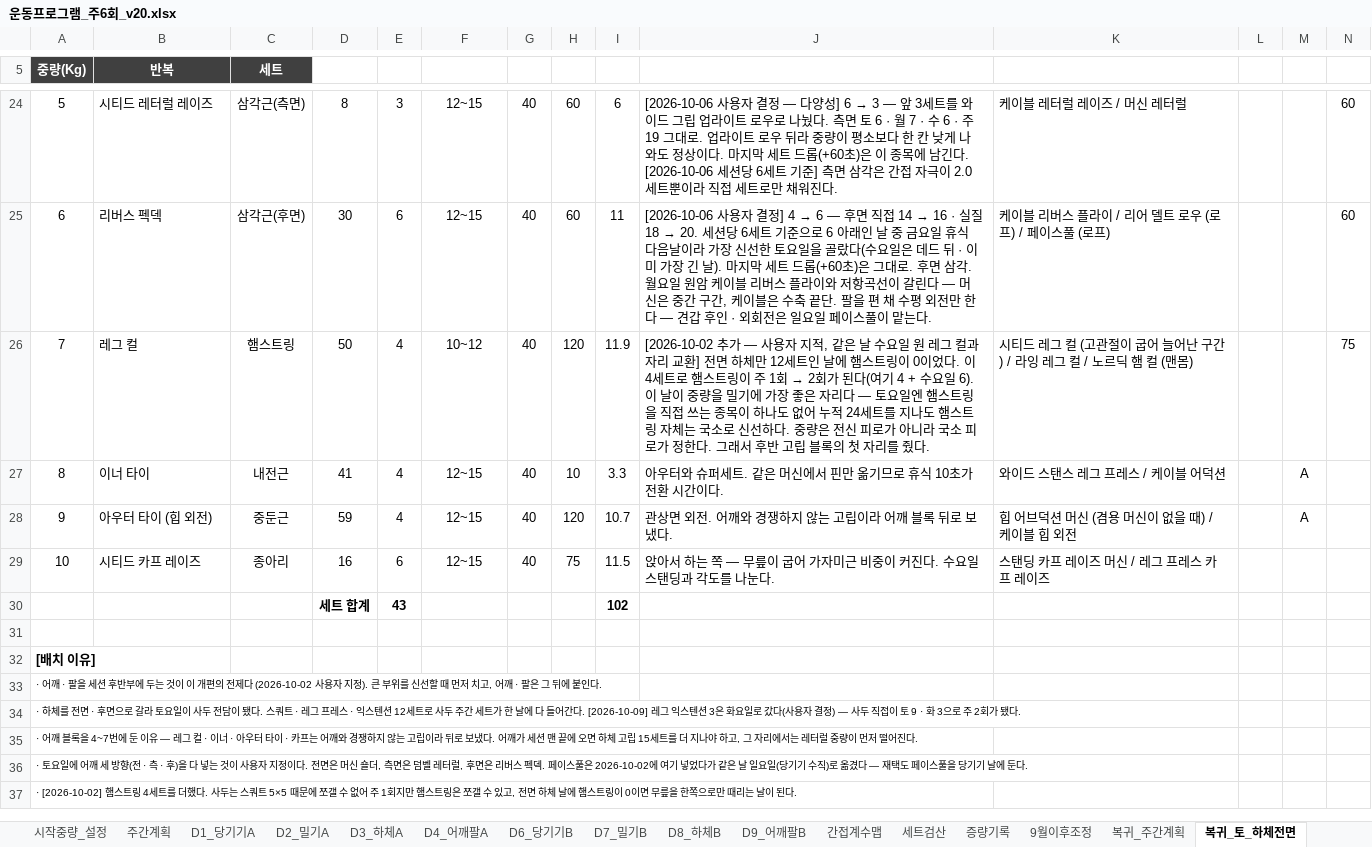
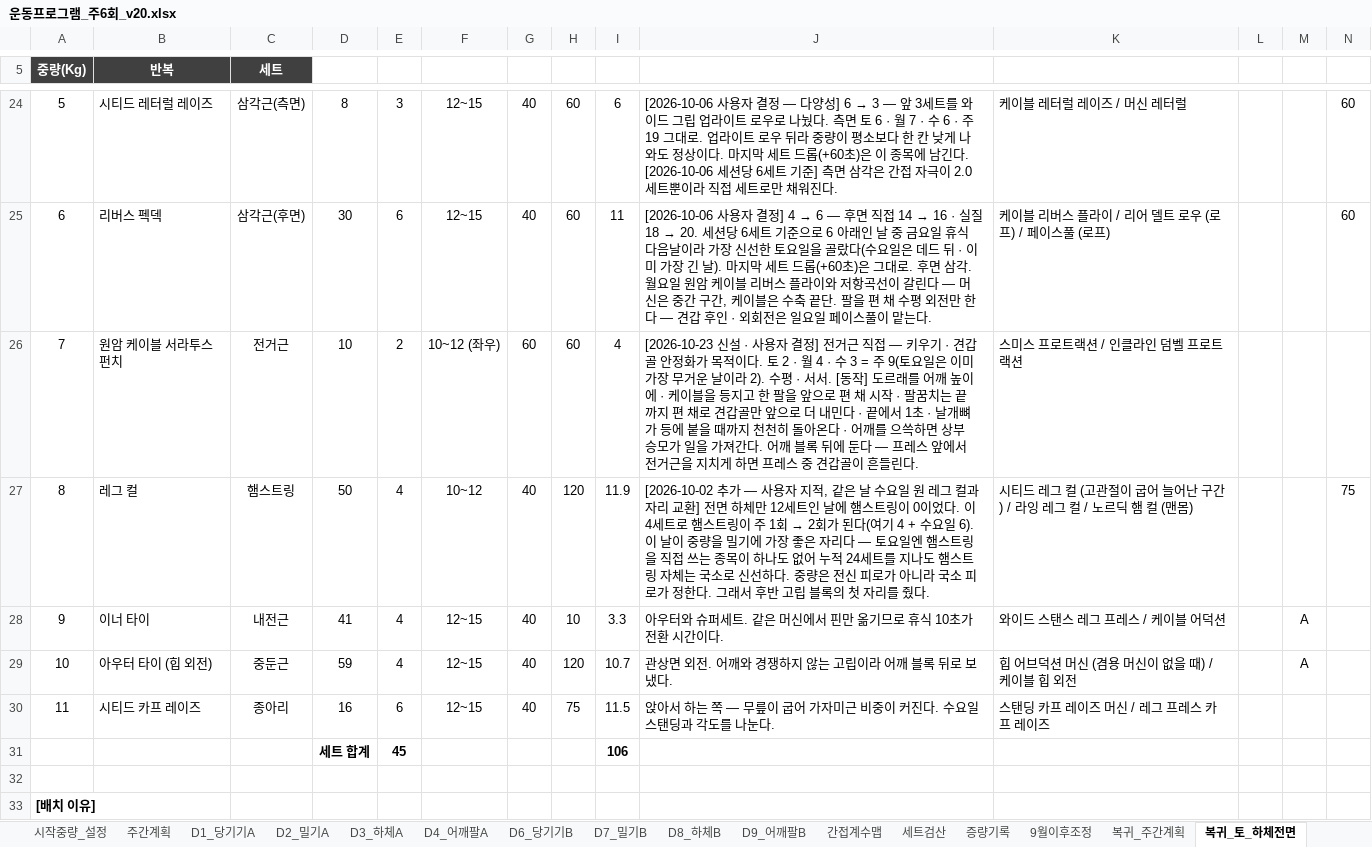
Before and after one commit to ktmffl-max/health1234, an Excel workbook: 운동프로그램_주6회_v20.xlsx, sheet 복귀_토_하체전면, drawn as a sheet; only a part is shown, gaps mark what is left out; the shorter side is filled out with more unchanged rows; values as stored, in another font and other column widths than the file's, no borders; removed rows and columns are numbered as before the commit, all else as after; the diff names each change by its address in the sheet, - before the commit and + after, or states it on an @@ line.

```diff
--- a/운동프로그램_주6회_v20.xlsx (sheet 복귀_토_하체전면)
+++ b/운동프로그램_주6회_v20.xlsx (sheet 복귀_토_하체전면)
+row 26: 7 | 원암 케이블 서라투스 펀치 | 전거근 | 10 | 2 | 10~12 (좌우) | 60 | 60 | 4 | [2026-10-23 신설 · 사용자 결정] 전거근 직접 — 키우기 · 견갑골 안정화가 목적이다. 토 2 · 월 4 · 수 3 = 주 9(토요일은 이미 가장 무거운 날이라 2). 수평 · 서서. [동작] 도르래를 어깨 높이에 · 케이블을 등지고 한 팔을 앞으로 편 채 시작 · 팔꿈치는 끝까지 편 채로 견갑골만 앞으로 더 내민다 · 끝에서 1초 · 날개뼈가 등에 붙을 때까지 천천히 돌아온다 · 어깨를 으쓱하면 상부 승모가 일을 가져간다. 어깨 블록 뒤에 둔다 — 프레스 앞에서 전거근을 지치게 하면 프레스 중 견갑골이 흔들린다. | 스미스 프로트랙션 / 인클라인 덤벨 프로트랙션
-A27 (중량(Kg)): 7
+A27 (중량(Kg)): 8
-A28 (중량(Kg)): 8
+A28 (중량(Kg)): 9
-A29 (중량(Kg)): 9
+A29 (중량(Kg)): 10
-A30 (중량(Kg)): 10
+A30 (중량(Kg)): 11
-row 30:  |  |  | 세트 합계 | 43 |  |  |  | 102
+row 31:  |  |  | 세트 합계 | 45 |  |  |  | 106
```
Also changed, not shown: sheet 복귀_월_가슴, sheet 복귀_수_하체후면, sheet 복귀_주간계획, sheet 복귀_세트검산, formulas that keep their value, 5 other files.
